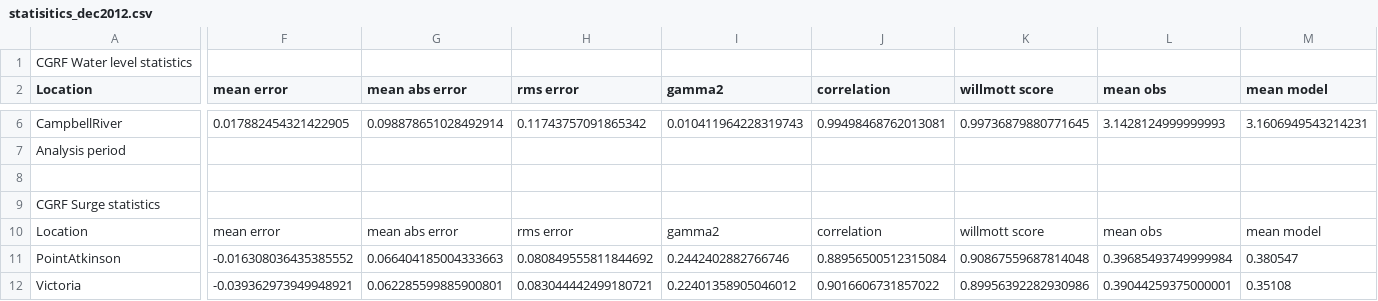
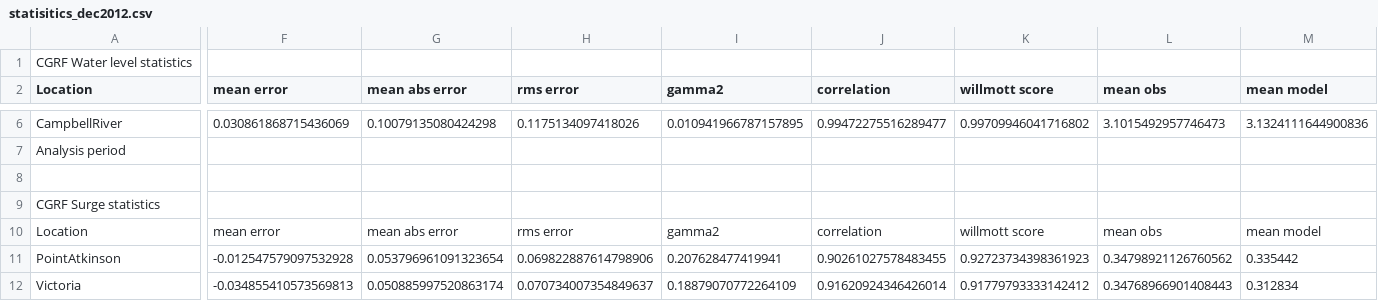
Before and after one commit to SalishSeaCast/storm-surge, a CSV file: FigureScripts/statisitics_dec2012.csv, drawn as a sheet; only a part is shown, gaps mark what is left out; the diff covers the shown part only; the diff names each change by its address in the sheet, - before the commit and + after, or states it on an @@ line.

Commit message:
Modified Dec 2012 figures

```diff
--- a/FigureScripts/statisitics_dec2012.csv
+++ b/FigureScripts/statisitics_dec2012.csv
-F6 (mean error): 0.017882454321422905
+F6 (mean error): 0.030861868715436069
-G6 (mean abs error): 0.098878651028492914
+G6 (mean abs error): 0.10079135080424298
-H6 (rms error): 0.11743757091865342
+H6 (rms error): 0.1175134097418026
-I6 (gamma2): 0.010411964228319743
+I6 (gamma2): 0.010941966787157895
-J6 (correlation): 0.99498468762013081
+J6 (correlation): 0.99472275516289477
-K6 (willmott score): 0.99736879880771645
+K6 (willmott score): 0.99709946041716802
-L6 (mean obs): 3.1428124999999993
+L6 (mean obs): 3.1015492957746473
-M6 (mean model): 3.1606949543214231
+M6 (mean model): 3.1324111644900836
-F11 (mean error): -0.016308036435385552
+F11 (mean error): -0.012547579097532928
-G11 (mean abs error): 0.066404185004333663
+G11 (mean abs error): 0.053796961091323654
-H11 (rms error): 0.080849555811844692
+H11 (rms error): 0.069822887614798906
-I11 (gamma2): 0.2442402882766746
+I11 (gamma2): 0.207628477419941
-J11 (correlation): 0.88956500512315084
+J11 (correlation): 0.90261027578483455
-K11 (willmott score): 0.90867559687814048
+K11 (willmott score): 0.92723734398361923
-L11 (mean obs): 0.39685493749999984
+L11 (mean obs): 0.34798921126760562
-M11 (mean model): 0.380547
+M11 (mean model): 0.335442
-F12 (mean error): -0.039362973949948921
+F12 (mean error): -0.034855410573569813
-G12 (mean abs error): 0.062285599885900801
+G12 (mean abs error): 0.050885997520863174
-H12 (rms error): 0.083044442499180721
+H12 (rms error): 0.070734007354849637
-I12 (gamma2): 0.22401358905046012
+I12 (gamma2): 0.18879070772264109
-J12 (correlation): 0.9016606731857022
+J12 (correlation): 0.91620924346426014
-K12 (willmott score): 0.89956392282930986
+K12 (willmott score): 0.91779793333142412
-L12 (mean obs): 0.39044259375000001
+L12 (mean obs): 0.34768966901408443
-M12 (mean model): 0.35108
+M12 (mean model): 0.312834
```
Also changed, not shown: 140 edited cells elsewhere in this file, 3 other files.
